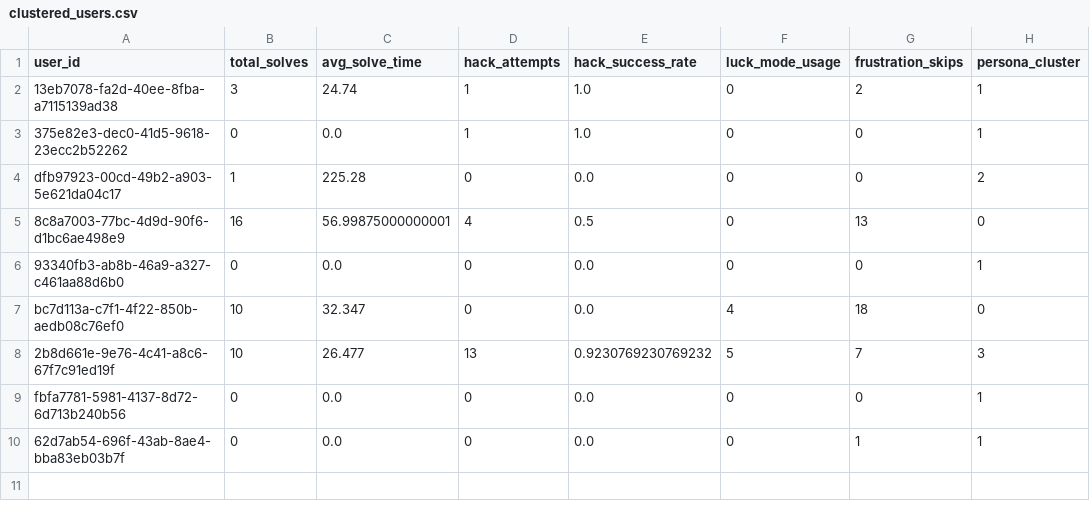
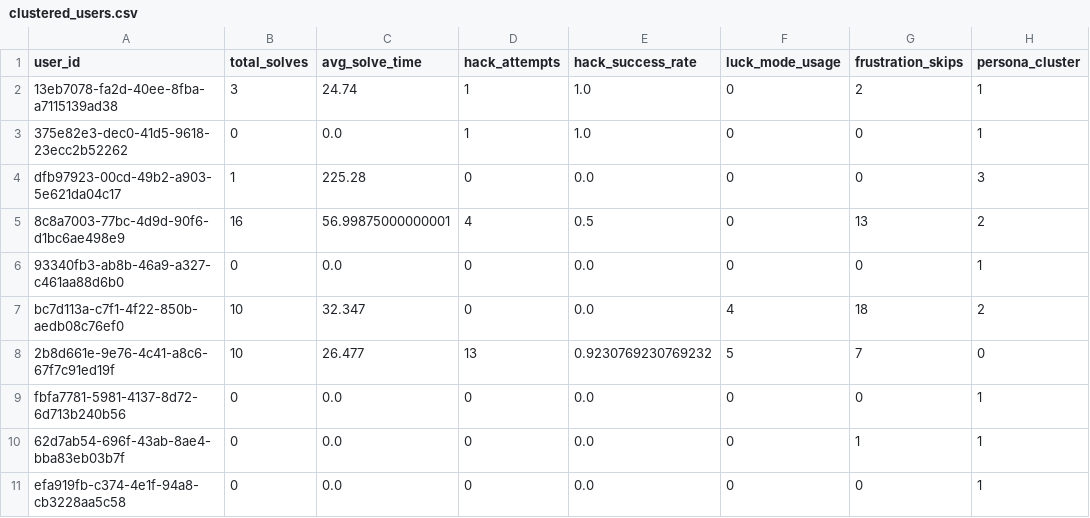
Before and after one commit to TheMadMax-8/Geek-Ludo-War, a CSV file: ml/clustered_users.csv, drawn as a sheet.

```diff
--- a/ml/clustered_users.csv
+++ b/ml/clustered_users.csv
@@ -3,8 +3,9 @@ user_id,total_solves,avg_solve_time,hack_attempts,hack_success_rate,luck_mode_us
 375e82e3-dec0-41d5-9618-23ecc2b52262,0,0.0,1,1.0,0,0,1
-dfb97923-00cd-49b2-a903-5e621da04c17,1,225.28,0,0.0,0,0,2
-8c8a7003-77bc-4d9d-90f6-d1bc6ae498e9,16,56.99875000000001,4,0.5,0,13,0
+dfb97923-00cd-49b2-a903-5e621da04c17,1,225.28,0,0.0,0,0,3
+8c8a7003-77bc-4d9d-90f6-d1bc6ae498e9,16,56.99875000000001,4,0.5,0,13,2
 93340fb3-ab8b-46a9-a327-c461aa88d6b0,0,0.0,0,0.0,0,0,1
-bc7d113a-c7f1-4f22-850b-aedb08c76ef0,10,32.347,0,0.0,4,18,0
-2b8d661e-9e76-4c41-a8c6-67f7c91ed19f,10,26.477,13,0.9230769230769232,5,7,3
+bc7d113a-c7f1-4f22-850b-aedb08c76ef0,10,32.347,0,0.0,4,18,2
+2b8d661e-9e76-4c41-a8c6-67f7c91ed19f,10,26.477,13,0.9230769230769232,5,7,0
 fbfa7781-5981-4137-8d72-6d713b240b56,0,0.0,0,0.0,0,0,1
 62d7ab54-696f-43ab-8ae4-bba83eb03b7f,0,0.0,0,0.0,0,1,1
+efa919fb-c374-4e1f-94a8-cb3228aa5c58,0,0.0,0,0.0,0,0,1
```
Also changed, not shown: ml/user_features.csv, 3 other files.
